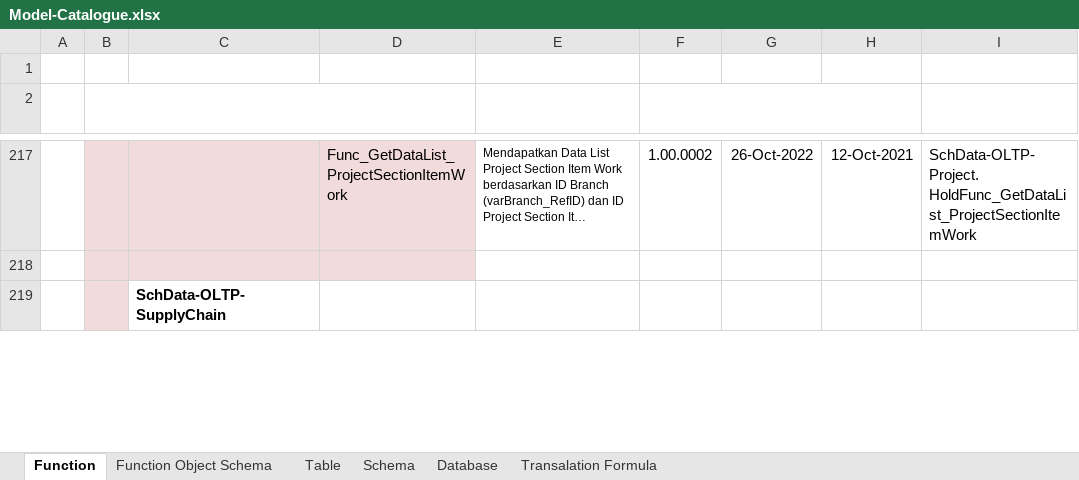
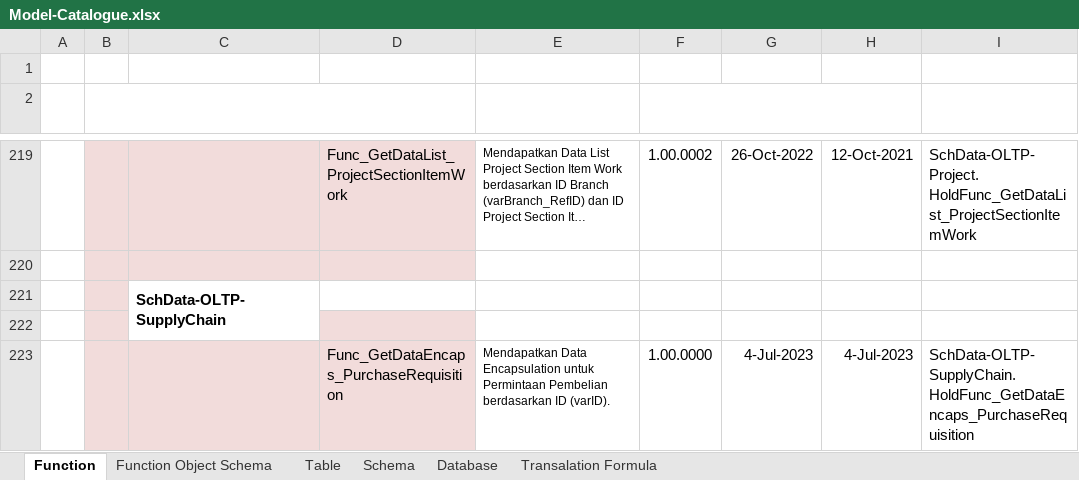
Before and after one commit to ptqdctechnologies/ERPReborn, an Excel workbook: Documentation/Documents/Blue Print/Documents - Model/Model-Catalogue.xlsx, sheet Function, drawn as a sheet; only a part is shown, gaps mark what is left out; long unchanged cells end in …; values as stored, in another font and other column widths than the file's, no borders; removed rows and columns are numbered as before the commit, all else as after; ↵ is a line break in a cell; the diff covers the shown part only; the diff names each change by its address in the sheet, - before the commit and + after, or states it on an @@ line.

```diff
--- a/Documentation/Documents/Blue Print/Documents - Model/Model-Catalogue.xlsx (sheet Function)
+++ b/Documentation/Documents/Blue Print/Documents - Model/Model-Catalogue.xlsx (sheet Function)
-C219:C220 merged
+C221:C222 merged
+row 222: (empty)
+row 223:  |  |  | Func_GetDataEncaps_PurchaseRequisition | Mendapatkan Data Encapsulation untuk Permintaan Pembelian berdasarkan ID (varID). | 1.00.0000 | 4-Jul-2023 | 4-Jul-2023 | SchData-OLTP-SupplyChain. ↵ HoldFunc_GetDataEncaps_PurchaseRequisition
```
Also changed, not shown: 6 added rows, 6 edited cells and cell formats elsewhere in this sheet, 2 other files.
